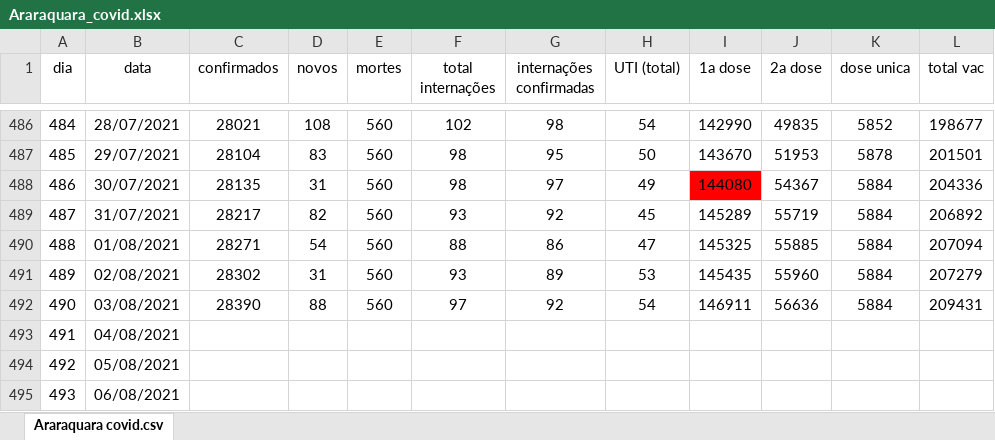
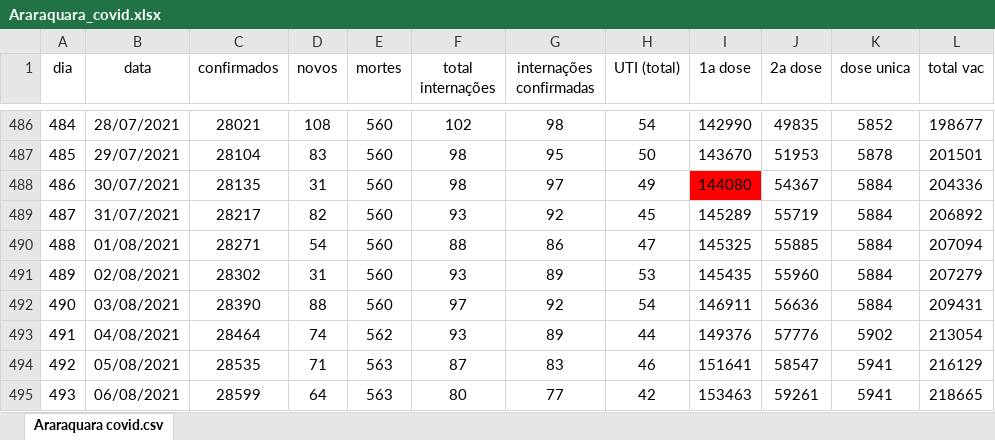
Before and after one commit to DanielHammer195860/Report-Covid-Araraquara, an Excel workbook: Araraquara_covid.xlsx, sheet Araraquara covid.csv, drawn as a sheet; only a part is shown, gaps mark what is left out; values as stored, in another font and other column widths than the file's, no borders; charts and pictures and conditional formats not drawn; the diff covers the shown part only; the diff names each change by its address in the sheet, - before the commit and + after, or states it on an @@ line.

Commit message:
Added data on 7 Aug

```diff
--- a/Araraquara_covid.xlsx (sheet Araraquara covid.csv)
+++ b/Araraquara_covid.xlsx (sheet Araraquara covid.csv)
-C493 (confirmados): (empty)
+C493 (confirmados): 28464
-D493 (novos): (empty)
+D493 (novos): 74
-E493 (mortes): (empty)
+E493 (mortes): 562
-F493 (total internações): (empty)
+F493 (total internações): 93
-G493 (internações confirmadas): (empty)
+G493 (internações confirmadas): 89
-H493 (UTI (total)): (empty)
+H493 (UTI (total)): 44
-I493 (1a dose): (empty)
+I493 (1a dose): 149376
-J493 (2a dose): (empty)
+J493 (2a dose): 57776
-K493 (dose unica): (empty)
+K493 (dose unica): 5902
-L493 (total vac): (empty)
+L493 (total vac): 213054
-C494 (confirmados): (empty)
+C494 (confirmados): 28535
-D494 (novos): (empty)
+D494 (novos): 71
-E494:E495 (mortes): (empty)
+E494:E495 (mortes): 563
-F494 (total internações): (empty)
+F494 (total internações): 87
-G494 (internações confirmadas): (empty)
+G494 (internações confirmadas): 83
-H494 (UTI (total)): (empty)
+H494 (UTI (total)): 46
-I494 (1a dose): (empty)
+I494 (1a dose): 151641
-J494 (2a dose): (empty)
+J494 (2a dose): 58547
-K494:K495 (dose unica): (empty)
+K494:K495 (dose unica): 5941
-L494 (total vac): (empty)
+L494 (total vac): 216129
-C495 (confirmados): (empty)
+C495 (confirmados): 28599
-D495 (novos): (empty)
+D495 (novos): 64
-F495 (total internações): (empty)
+F495 (total internações): 80
-G495 (internações confirmadas): (empty)
+G495 (internações confirmadas): 77
-H495 (UTI (total)): (empty)
+H495 (UTI (total)): 42
-I495 (1a dose): (empty)
+I495 (1a dose): 153463
-J495 (2a dose): (empty)
+J495 (2a dose): 59261
-L495 (total vac): (empty)
+L495 (total vac): 218665
```
Also changed, not shown: 10 edited cells elsewhere in this sheet.
